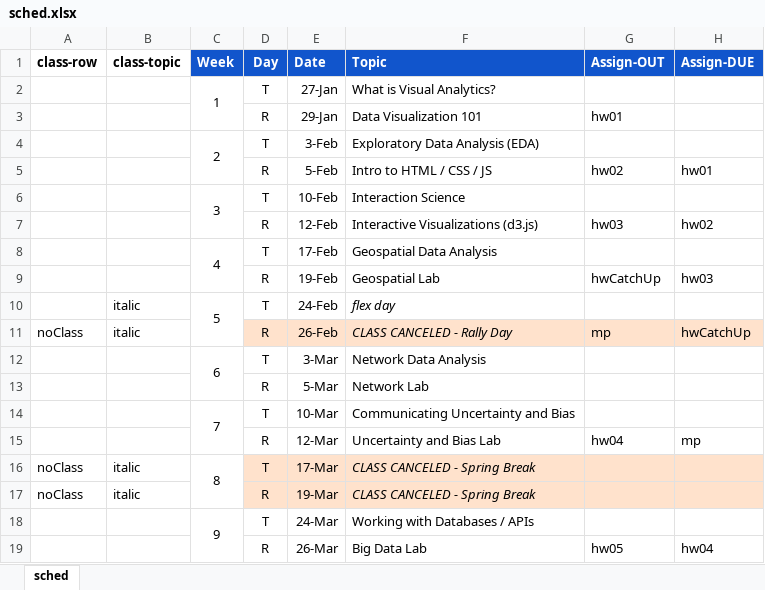
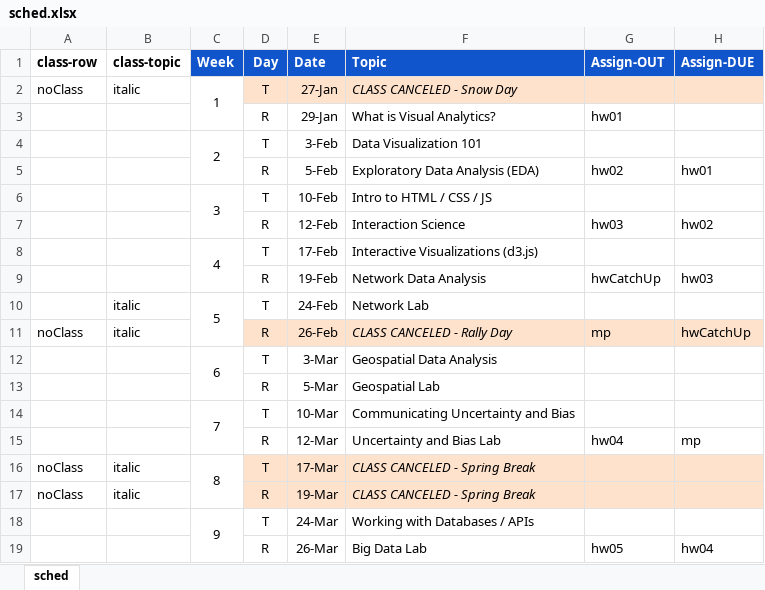
Before and after one commit to amosca01/SDS-CSC235, an Excel workbook: assets/sched.xlsx, sheet sched, drawn as a sheet; only a part is shown; values as stored, in another font and other column widths than the file's, no borders; the diff names each change by its address in the sheet, - before the commit and + after, or states it on an @@ line.

```diff
--- a/assets/sched.xlsx (sheet sched)
+++ b/assets/sched.xlsx (sheet sched)
-A2 (class-row): (empty)
+A2 (class-row): noClass
-B2 (class-topic): (empty)
+B2 (class-topic): italic
-D2:H2 fill: none
+D2:H2 fill: #FFE2CC
-F2 (Topic): What is Visual Analytics?
+F2 (Topic): CLASS CANCELED - Snow Day
-F2 italic: off
+F2 italic: on
-F3 (Topic): Data Visualization 101
+F3 (Topic): What is Visual Analytics?
-F4 (Topic): Exploratory Data Analysis (EDA)
+F4 (Topic): Data Visualization 101
-F5 (Topic): Intro to HTML / CSS / JS
+F5 (Topic): Exploratory Data Analysis (EDA)
-F6 (Topic): Interaction Science
+F6 (Topic): Intro to HTML / CSS / JS
-F7 (Topic): Interactive Visualizations (d3.js)
+F7 (Topic): Interaction Science
-F8 (Topic): Geospatial Data Analysis
+F8 (Topic): Interactive Visualizations (d3.js)
-F9 (Topic): Geospatial Lab
+F9 (Topic): Network Data Analysis
-F10 (Topic): flex day
+F10 (Topic): Network Lab
-F10 italic: on
+F10 italic: off
-F12 (Topic): Network Data Analysis
+F12 (Topic): Geospatial Data Analysis
-F13 (Topic): Network Lab
+F13 (Topic): Geospatial Lab
```
Also changed, not shown: 5 other files.
